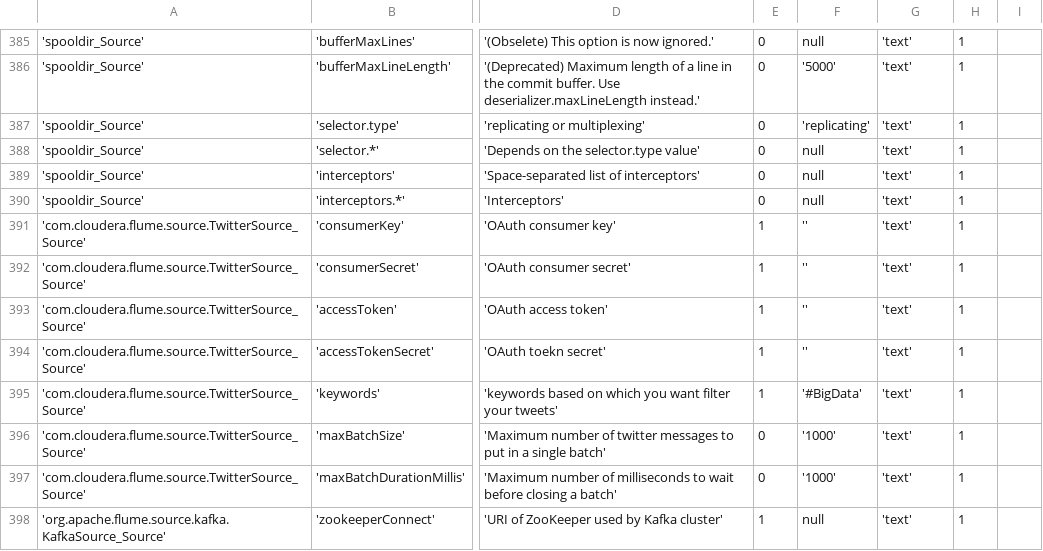
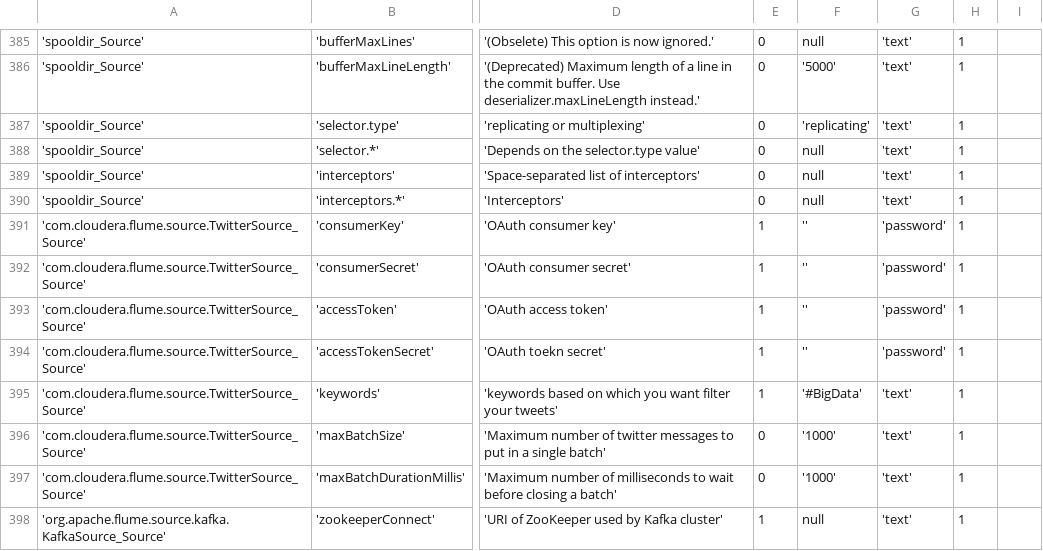
Before and after one commit to WiproOpenSource/openbdre, a CSV file: databases/setup/GeneralConfig.csv, drawn as a sheet; only a part is shown, gaps mark what is left out; the diff names each change by its address in the sheet, - before the commit and + after, or states it on an @@ line.

Commit message:
twitter access keys and token should be hidden (treated a password) BDRE-502

```diff
--- a/databases/setup/GeneralConfig.csv
+++ b/databases/setup/GeneralConfig.csv
-G391:G394: 'text'
+G391:G394: 'password'
```
Also changed, not shown: 1 other file.
